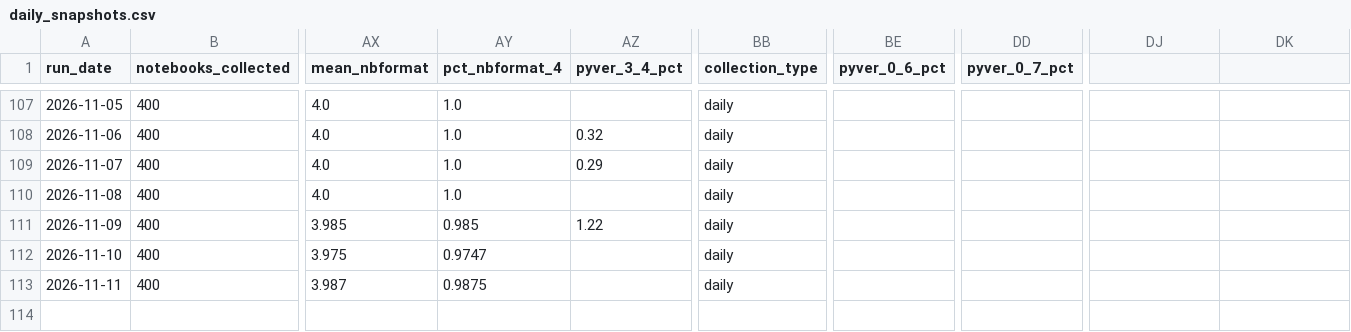
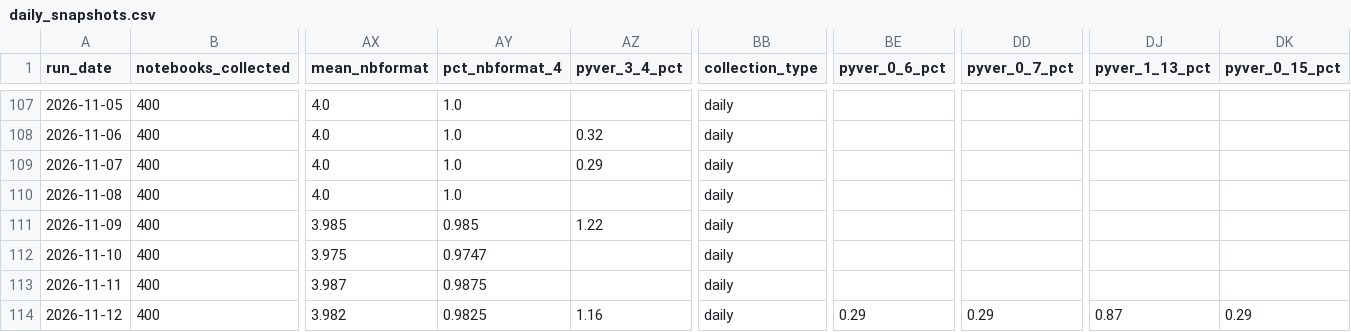
Before and after one commit to rodrigosf672/notebook-observatory, a CSV file: datasets/daily_snapshots.csv, drawn as a sheet; only a part is shown, gaps mark what is left out; rows hold the shown columns only; the diff names each change by its address in the sheet, - before the commit and + after, or states it on an @@ line.

```diff
--- a/datasets/daily_snapshots.csv
+++ b/datasets/daily_snapshots.csv
-DJ1: (empty)
+DJ1: pyver_1_13_pct
-DK1: (empty)
+DK1: pyver_0_15_pct
+row 114: 2026-11-12 | 400 | 3.982 | 0.9825 | 1.16 | daily | 0.29 | 0.29 | 0.87 | 0.29
```
Also changed, not shown: datasets/library_adoption.csv, site/daily_snapshots.csv, 6 other files.
